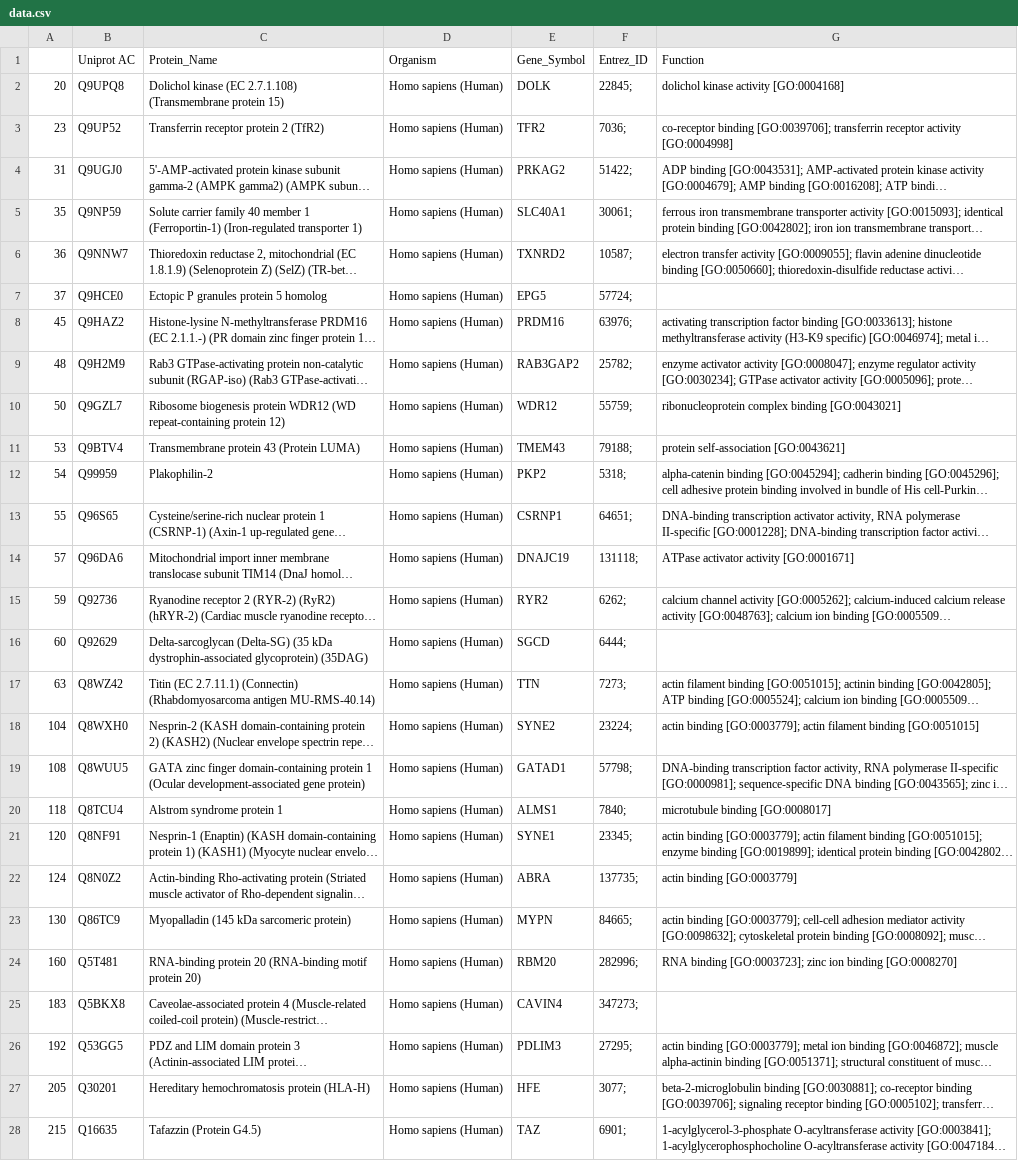
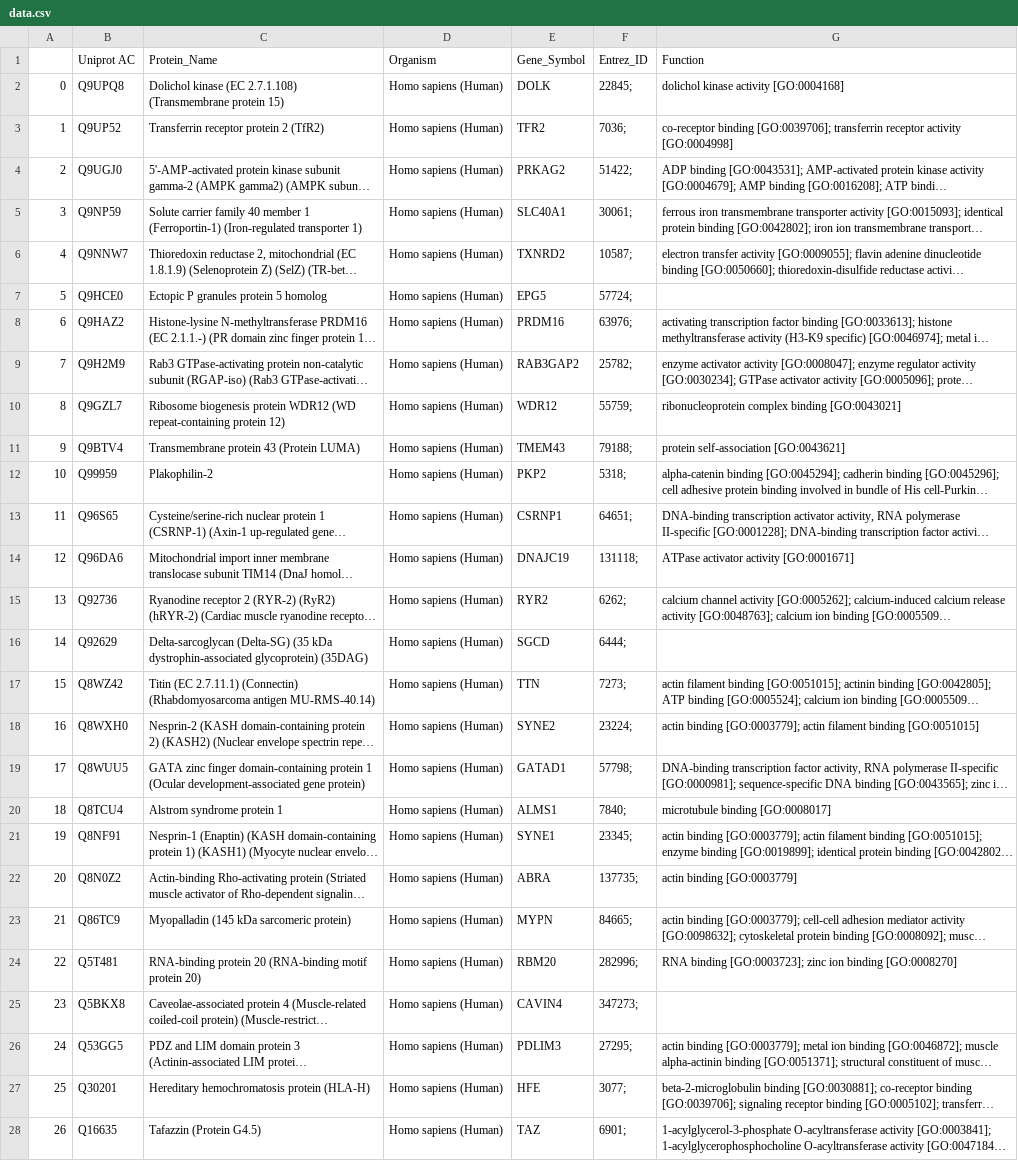
Before and after one commit to LivLilli/Network-Medicine-Dilated-Cardiomyopathy, a CSV file: data.csv, drawn as a sheet; only a part is shown; long unchanged cells end in …; the diff covers the shown part only; the diff names each change by its address in the sheet, - before the commit and + after, or states it on an @@ line.

```diff
--- a/data.csv
+++ b/data.csv
-A2: 20
+A2: 0
-A3: 23
+A3: 1
-A4: 31
+A4: 2
-A5: 35
+A5: 3
-A6: 36
+A6: 4
-A7: 37
+A7: 5
-A8: 45
+A8: 6
-A9: 48
+A9: 7
-A10: 50
+A10: 8
-A11: 53
+A11: 9
-A12: 54
+A12: 10
-A13: 55
+A13: 11
-A14: 57
+A14: 12
-A15: 59
+A15: 13
-A16: 60
+A16: 14
-A17: 63
+A17: 15
-A18: 104
+A18: 16
-A19: 108
+A19: 17
-A20: 118
+A20: 18
-A21: 120
+A21: 19
-A22: 124
+A22: 20
-A23: 130
+A23: 21
-A24: 160
+A24: 22
-A25: 183
+A25: 23
-A26: 192
+A26: 24
-A27: 205
+A27: 25
-A28: 215
+A28: 26
```
Also changed, not shown: 75 edited cells elsewhere in this file, 4 other files.
